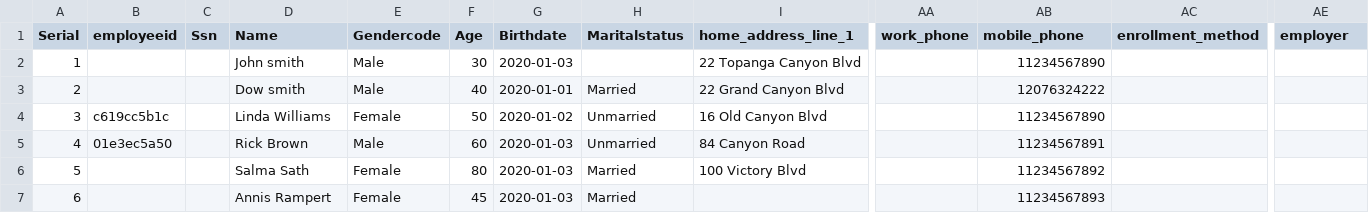
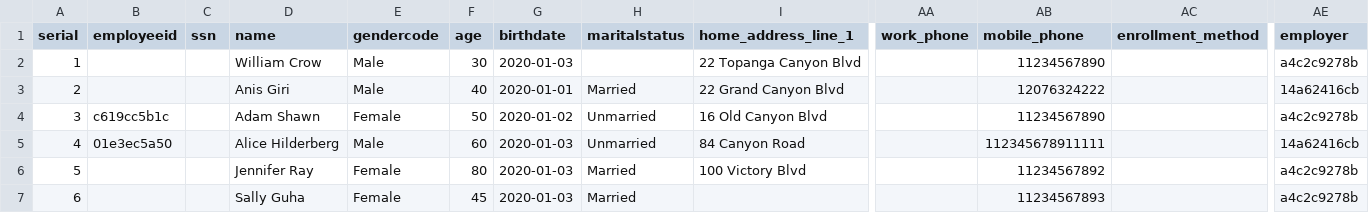
Before and after one commit to svjt78/intellidata, a CSV file: intellidata/employees.csv, drawn as a sheet; only a part is shown, gaps mark what is left out; the diff names each change by its address in the sheet, - before the commit and + after, or states it on an @@ line.

```diff
--- a/intellidata/employees.csv
+++ b/intellidata/employees.csv
-A1: Serial
+A1: serial
-C1: Ssn
+C1: ssn
-D1: Name
+D1: name
-E1: Gendercode
+E1: gendercode
-F1: Age
+F1: age
-G1: Birthdate
+G1: birthdate
-H1: Maritalstatus
+H1: maritalstatus
-D2 (name): John smith
+D2 (name): William Crow
-AE2 (employer): (empty)
+AE2 (employer): a4c2c9278b
-D3 (name): Dow smith
+D3 (name): Anis Giri
-AE3 (employer): (empty)
+AE3 (employer): 14a62416cb
-D4 (name): Linda Williams
+D4 (name): Adam Shawn
-AE4 (employer): (empty)
+AE4 (employer): a4c2c9278b
-D5 (name): Rick Brown
+D5 (name): Alice Hilderberg
-AB5 (mobile_phone): 11234567891
+AB5 (mobile_phone): 112345678911111
-AE5 (employer): (empty)
+AE5 (employer): 14a62416cb
-D6 (name): Salma Sath
+D6 (name): Jennifer Ray
-AE6:AE7 (employer): (empty)
+AE6:AE7 (employer): a4c2c9278b
-D7 (name): Annis Rampert
+D7 (name): Sally Guha
```
Also changed, not shown: intellidata/employees1.csv, intellidata/employees_api_error.csv, 14 other files.
